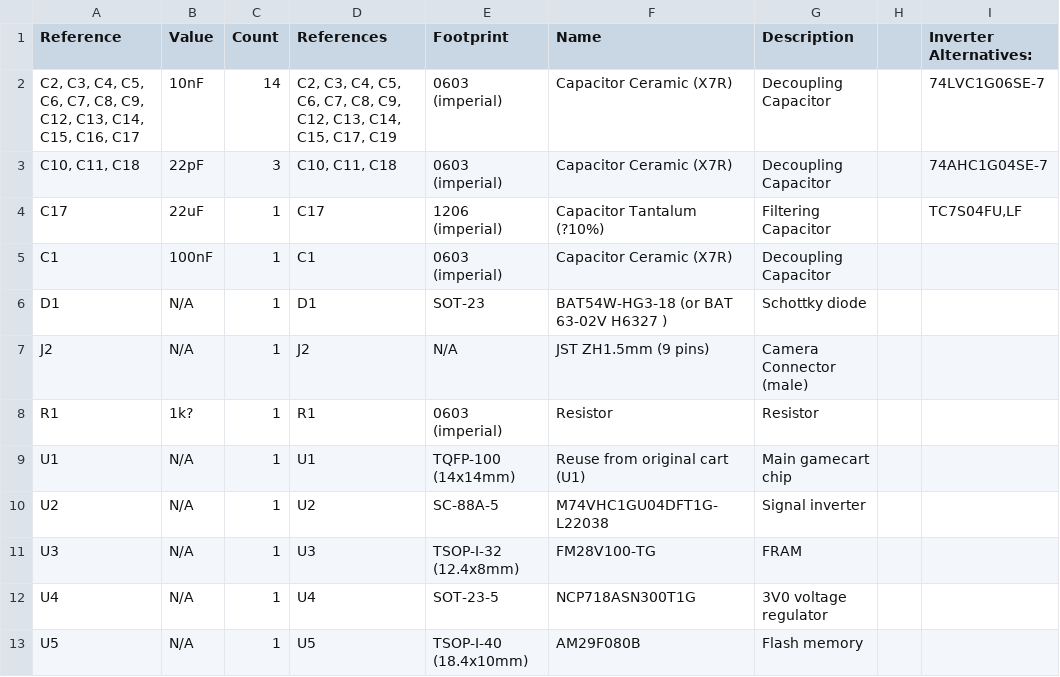
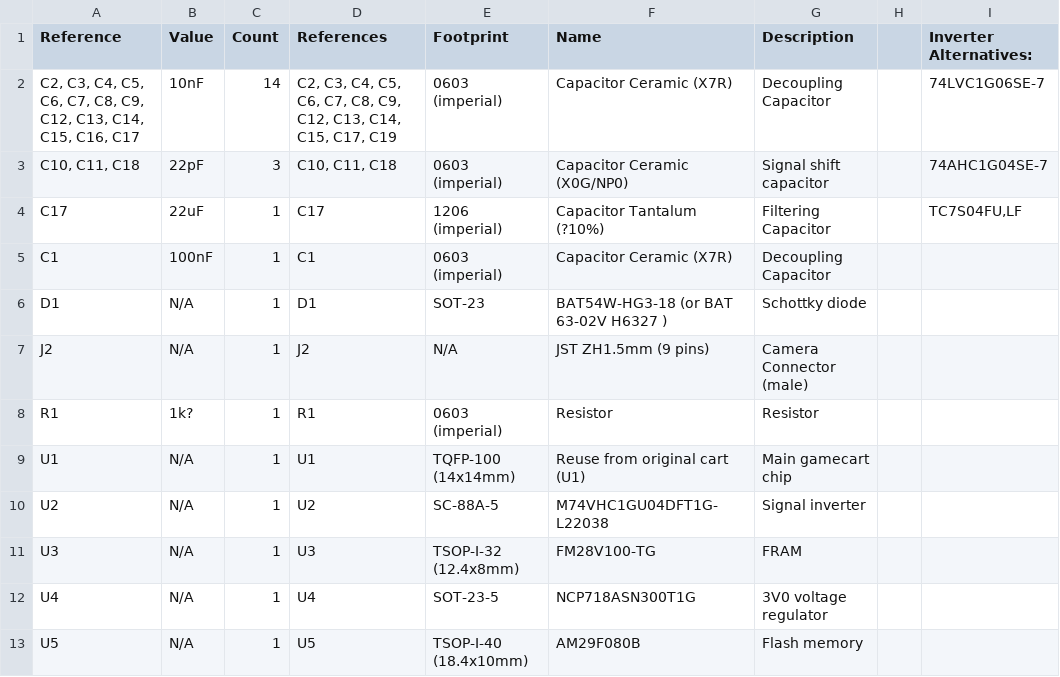
Before and after one commit to 2BitWizard/GB_Mini_Camera, a CSV file: BOM.csv, drawn as a sheet.

Commit message:
Update BOM.csv

```diff
--- a/BOM.csv
+++ b/BOM.csv
@@ -2,3 +2,3 @@ Reference,Value,Count,References,Footprint,Name,Description,,Inverter Alternativ
 "C2, C3, C4, C5, C6, C7, C8, C9, C12, C13, C14, C15, C16, C17",10nF,14,"C2, C3, C4, C5, C6, C7, C8, C9, C12, C13, C14, C15, C17, C19",0603 (imperial),Capacitor Ceramic (X7R),Decoupling Capacitor,,74LVC1G06SE-7
-"C10, C11, C18",22pF,3,"C10, C11, C18",0603 (imperial),Capacitor Ceramic (X7R),Decoupling Capacitor,,74AHC1G04SE-7
+"C10, C11, C18",22pF,3,"C10, C11, C18",0603 (imperial),Capacitor Ceramic (X0G/NP0), Signal shift capacitor,,74AHC1G04SE-7
 C17,22uF,1,C17,1206 (imperial),Capacitor Tantalum (?10%),Filtering Capacitor,,"TC7S04FU,LF "
```
